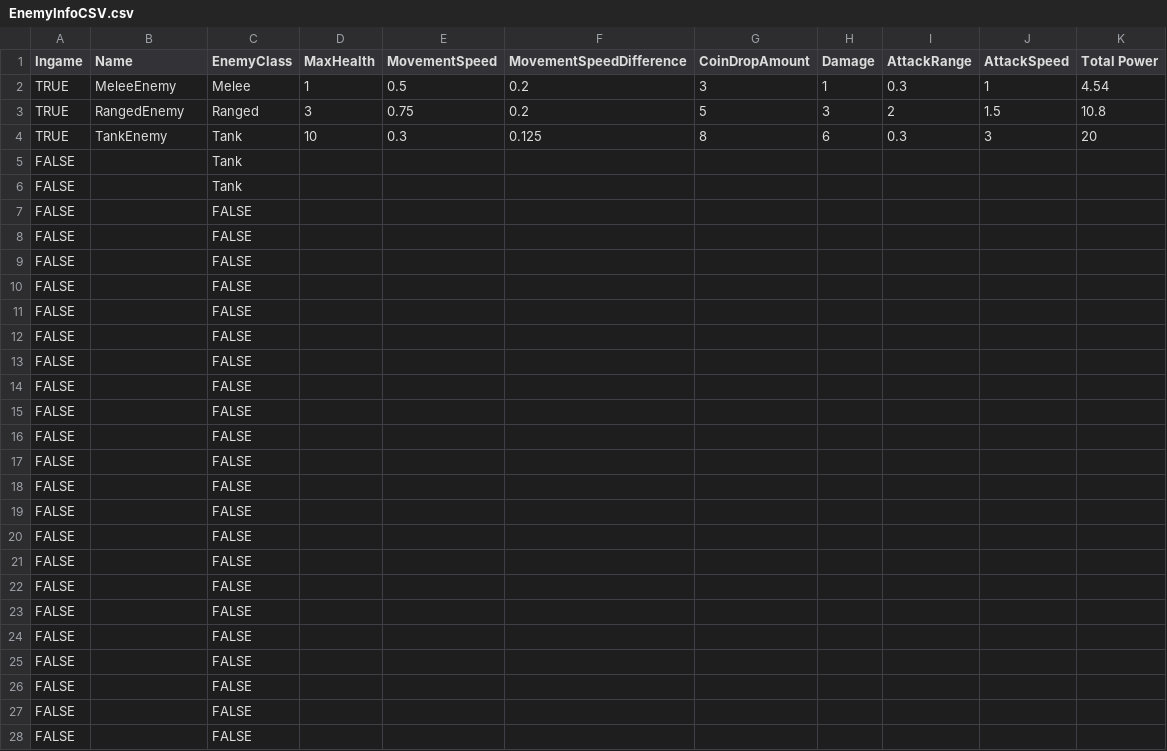
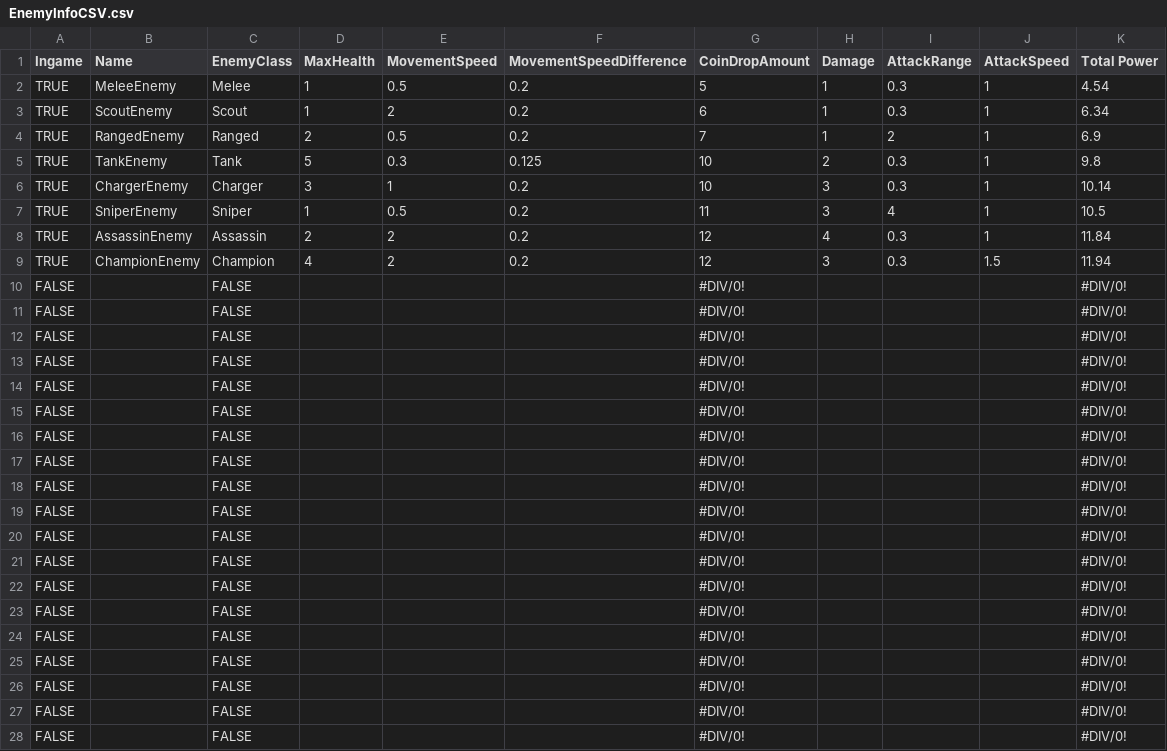
Before and after one commit to BeorEverton/idle-defense, a CSV file: Idle Defense/Assets/Editor/EnemyInfoCSV.csv, drawn as a sheet; only a part is shown; the diff covers the shown part only.

```diff
--- a/Idle Defense/Assets/Editor/EnemyInfoCSV.csv
+++ b/Idle Defense/Assets/Editor/EnemyInfoCSV.csv
@@ -1,28 +1,28 @@
 Ingame,Name,EnemyClass,MaxHealth,MovementSpeed,MovementSpeedDifference,CoinDropAmount,Damage,AttackRange,AttackSpeed,Total Power
-TRUE,MeleeEnemy,Melee,1,0.5,0.2,3,1,0.3,1,4.54
-TRUE,RangedEnemy,Ranged,3,0.75,0.2,5,3,2,1.5,10.8
-TRUE,TankEnemy,Tank,10,0.3,0.125,8,6,0.3,3,20
-FALSE,,Tank,,,,,,,,
-FALSE,,Tank,,,,,,,,
-FALSE,,FALSE,,,,,,,,
-FALSE,,FALSE,,,,,,,,
-FALSE,,FALSE,,,,,,,,
-FALSE,,FALSE,,,,,,,,
-FALSE,,FALSE,,,,,,,,
-FALSE,,FALSE,,,,,,,,
-FALSE,,FALSE,,,,,,,,
-FALSE,,FALSE,,,,,,,,
-FALSE,,FALSE,,,,,,,,
-FALSE,,FALSE,,,,,,,,
-FALSE,,FALSE,,,,,,,,
-FALSE,,FALSE,,,,,,,,
-FALSE,,FALSE,,,,,,,,
-FALSE,,FALSE,,,,,,,,
-FALSE,,FALSE,,,,,,,,
-FALSE,,FALSE,,,,,,,,
-FALSE,,FALSE,,,,,,,,
-FALSE,,FALSE,,,,,,,,
-FALSE,,FALSE,,,,,,,,
-FALSE,,FALSE,,,,,,,,
-FALSE,,FALSE,,,,,,,,
-FALSE,,FALSE,,,,,,,,
+TRUE,MeleeEnemy,Melee,1,0.5,0.2,5,1,0.3,1,4.54
+TRUE,ScoutEnemy,Scout,1,2,0.2,6,1,0.3,1,6.34
+TRUE,RangedEnemy,Ranged,2,0.5,0.2,7,1,2,1,6.9
+TRUE,TankEnemy,Tank,5,0.3,0.125,10,2,0.3,1,9.8
+TRUE,ChargerEnemy,Charger,3,1,0.2,10,3,0.3,1,10.14
+TRUE,SniperEnemy,Sniper,1,0.5,0.2,11,3,4,1,10.5
+TRUE,AssassinEnemy,Assassin,2,2,0.2,12,4,0.3,1,11.84
+TRUE,ChampionEnemy,Champion,4,2,0.2,12,3,0.3,1.5,11.94
+FALSE,,FALSE,,,,#DIV/0!,,,,#DIV/0!
+FALSE,,FALSE,,,,#DIV/0!,,,,#DIV/0!
+FALSE,,FALSE,,,,#DIV/0!,,,,#DIV/0!
+FALSE,,FALSE,,,,#DIV/0!,,,,#DIV/0!
+FALSE,,FALSE,,,,#DIV/0!,,,,#DIV/0!
+FALSE,,FALSE,,,,#DIV/0!,,,,#DIV/0!
+FALSE,,FALSE,,,,#DIV/0!,,,,#DIV/0!
+FALSE,,FALSE,,,,#DIV/0!,,,,#DIV/0!
+FALSE,,FALSE,,,,#DIV/0!,,,,#DIV/0!
+FALSE,,FALSE,,,,#DIV/0!,,,,#DIV/0!
+FALSE,,FALSE,,,,#DIV/0!,,,,#DIV/0!
+FALSE,,FALSE,,,,#DIV/0!,,,,#DIV/0!
+FALSE,,FALSE,,,,#DIV/0!,,,,#DIV/0!
+FALSE,,FALSE,,,,#DIV/0!,,,,#DIV/0!
+FALSE,,FALSE,,,,#DIV/0!,,,,#DIV/0!
+FALSE,,FALSE,,,,#DIV/0!,,,,#DIV/0!
+FALSE,,FALSE,,,,#DIV/0!,,,,#DIV/0!
+FALSE,,FALSE,,,,#DIV/0!,,,,#DIV/0!
+FALSE,,FALSE,,,,#DIV/0!,,,,#DIV/0!
```
Also changed, not shown: 18 edited cells elsewhere in this file, 19 other files.
